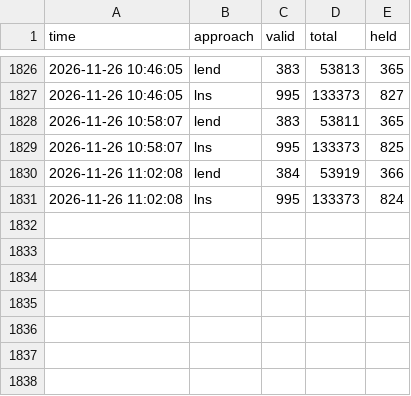
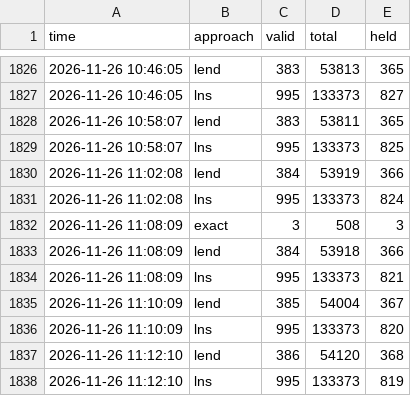
Before and after one commit to Chan-b0b/Santa2026, a CSV file: board/approaches.csv, drawn as a sheet; only a part is shown, gaps mark what is left out.

```diff
--- a/board/approaches.csv
+++ b/board/approaches.csv
@@ -1831 +1831,8 @@ time,approach,valid,total,held
 2026-11-26 11:02:08,lns,995,133373,824
+2026-11-26 11:08:09,exact,3,508,3
+2026-11-26 11:08:09,lend,384,53918,366
+2026-11-26 11:08:09,lns,995,133373,821
+2026-11-26 11:10:09,lend,385,54004,367
+2026-11-26 11:10:09,lns,995,133373,820
+2026-11-26 11:12:10,lend,386,54120,368
+2026-11-26 11:12:10,lns,995,133373,819
```
Also changed, not shown: board/history.csv, board/matrix.csv, 1 other file.
